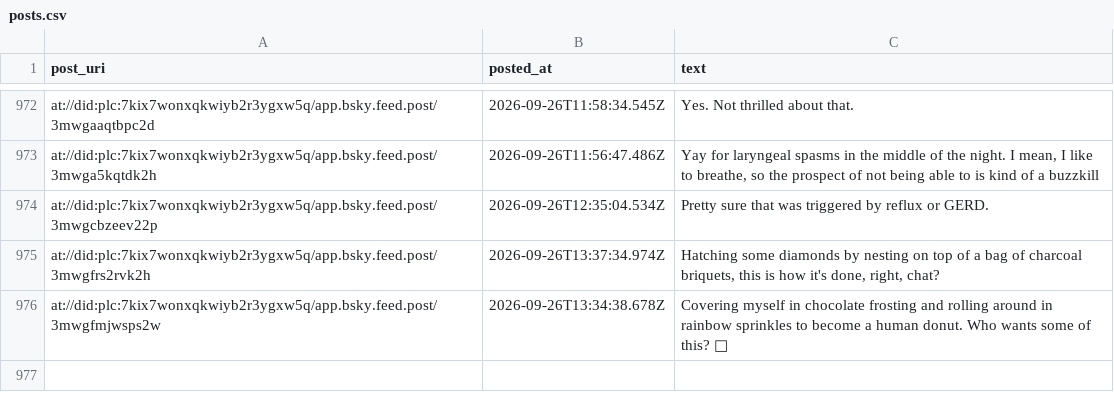
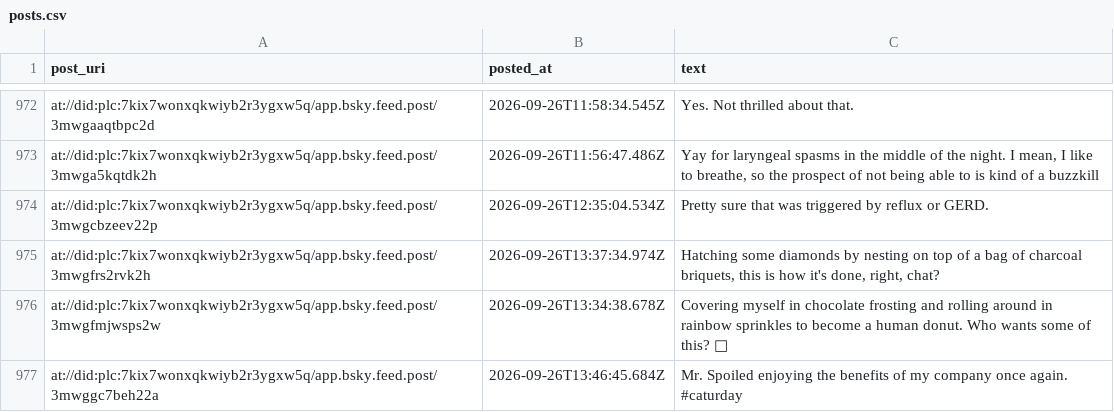
Before and after one commit to IcarusQD/bluesky-collector, a CSV file: data/posts.csv, drawn as a sheet; only a part is shown, gaps mark what is left out.

```diff
--- a/data/posts.csv
+++ b/data/posts.csv
@@ -1184 +1184,2 @@ at://did:plc:7kix7wonxqkwiyb2r3ygxw5q/app.bsky.feed.post/3mwgfrs2rvk2h,2026-09-2
 at://did:plc:7kix7wonxqkwiyb2r3ygxw5q/app.bsky.feed.post/3mwgfmjwsps2w,2026-09-26T13:34:38.678Z,Covering myself in chocolate frosting and rolling around in rainbow sprinkles to become a human donut. Who wants some of this? 👀
+at://did:plc:7kix7wonxqkwiyb2r3ygxw5q/app.bsky.feed.post/3mwggc7beh22a,2026-09-26T13:46:45.684Z,Mr. Spoiled enjoying the benefits of my company once again. #caturday
```
